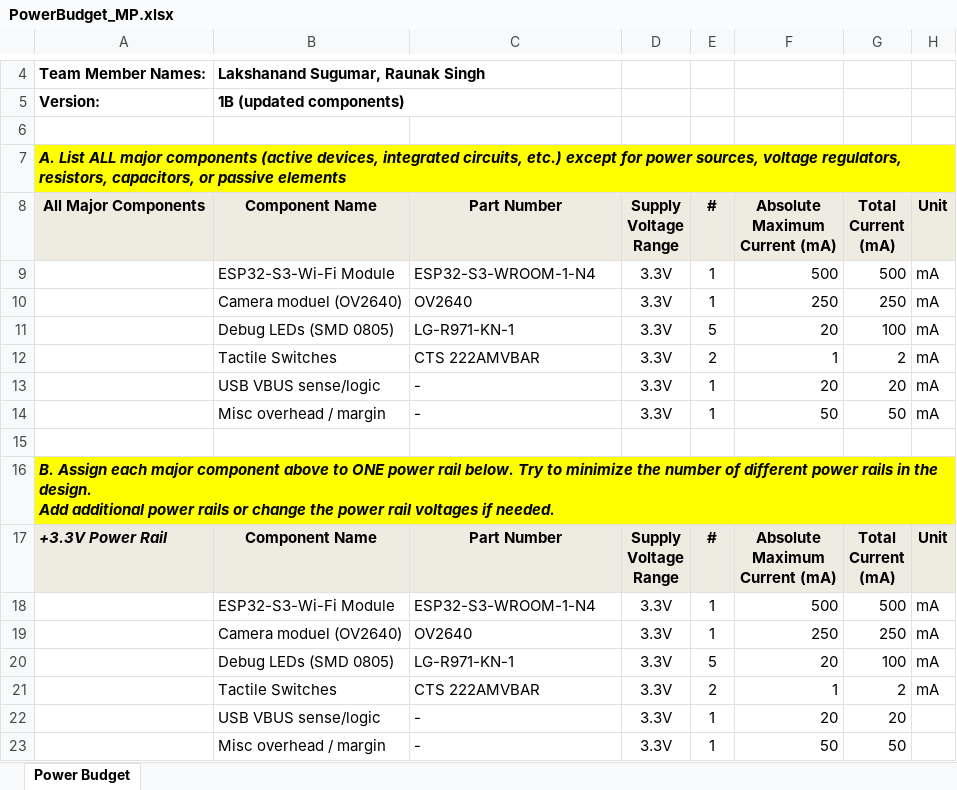
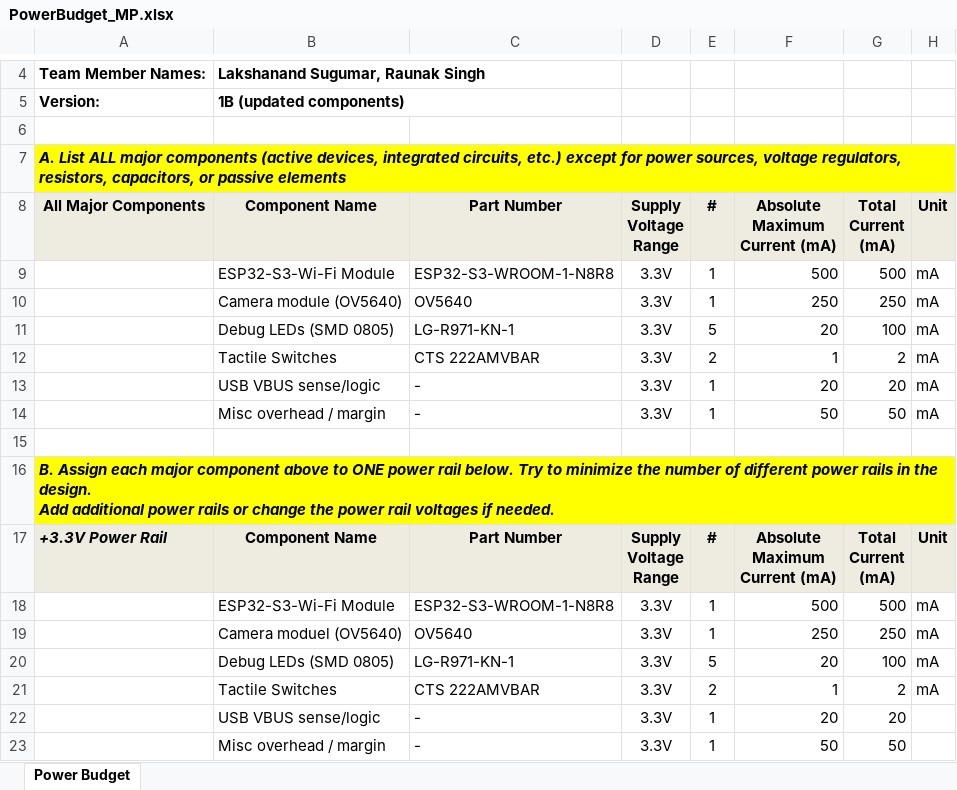
Before and after one commit to Mihir-Patel-64/Mihir-Patel-64.github.io, an Excel workbook: docs/05-Power-Budget/PowerBudget_MP.xlsx, sheet Power Budget, drawn as a sheet; only a part is shown, gaps mark what is left out; values as stored, in another font and other column widths than the file's, no borders; charts and pictures and conditional formats not drawn; the diff names each change by its address in the sheet, - before the commit and + after, or states it on an @@ line.

```diff
--- a/docs/05-Power-Budget/PowerBudget_MP.xlsx (sheet Power Budget)
+++ b/docs/05-Power-Budget/PowerBudget_MP.xlsx (sheet Power Budget)
-C9: ESP32-S3-WROOM-1-N4
+C9: ESP32-S3-WROOM-1-N8R8
-B10: Camera moduel (OV2640)
+B10: Camera module (OV5640)
-C10: OV2640
+C10: OV5640
-C18: ESP32-S3-WROOM-1-N4
+C18: ESP32-S3-WROOM-1-N8R8
-B19: Camera moduel (OV2640)
+B19: Camera moduel (OV5640)
-C19: OV2640
+C19: OV5640
```
Also changed, not shown: 13 other files.
